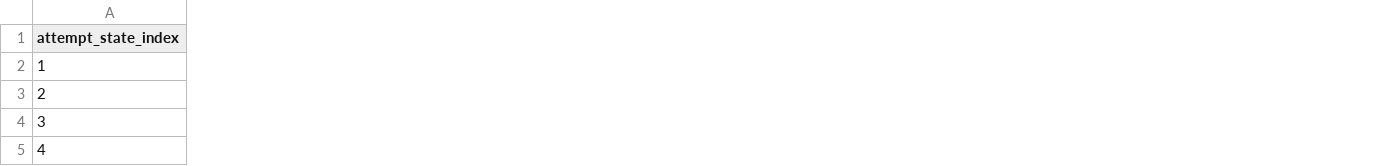
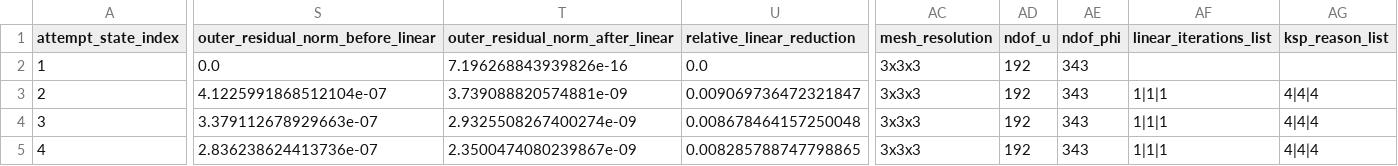
Before and after one commit to W-Moorer/DeformSDFContact, a CSV file: pullback_sdf_contact/monolithic_history_baseline_3x3x3_petsc_block_lu.csv, drawn as a sheet; only a part is shown, gaps mark what is left out; the diff covers the shown part only; the diff names each change by its address in the sheet, - before the commit and + after, or states it on an @@ line.

```diff
--- a/pullback_sdf_contact/monolithic_history_baseline_3x3x3_petsc_block_lu.csv
+++ b/pullback_sdf_contact/monolithic_history_baseline_3x3x3_petsc_block_lu.csv
+column S, rows 1-5: outer_residual_norm_before_linear | 0.0 | 4.1225991868512104e-07 | 3.379112678929663e-07 | 2.836238624413736e-07
+column T (outer_residual_norm_after_linear), rows 2-5: 7.196268843939826e-16 | 3.739088820574881e-09 | 2.9325508267400274e-09 | 2.3500474080239867e-09
+column U (relative_linear_reduction), rows 2-5: 0.0 | 0.009069736472321847 | 0.008678464157250048 | 0.008285788747798865
+column AC (mesh_resolution), rows 2-5: all 3x3x3
+column AD (ndof_u), rows 2-5: all 192
+column AE (ndof_phi), rows 2-5: all 343
+column AF (linear_iterations_list), rows 3-5: all 1|1|1
+column AG (ksp_reason_list), rows 3-5: all 4|4|4
```
Also changed, not shown: 3 added columns and 20 edited cells elsewhere in this file, pullback_sdf_contact/monolithic_history_baseline_3x3x3_petsc_block_krylov.csv, pullback_sdf_contact/monolithic_history_baseline_4x4x4_petsc_block_krylov.csv, 6 other files.
